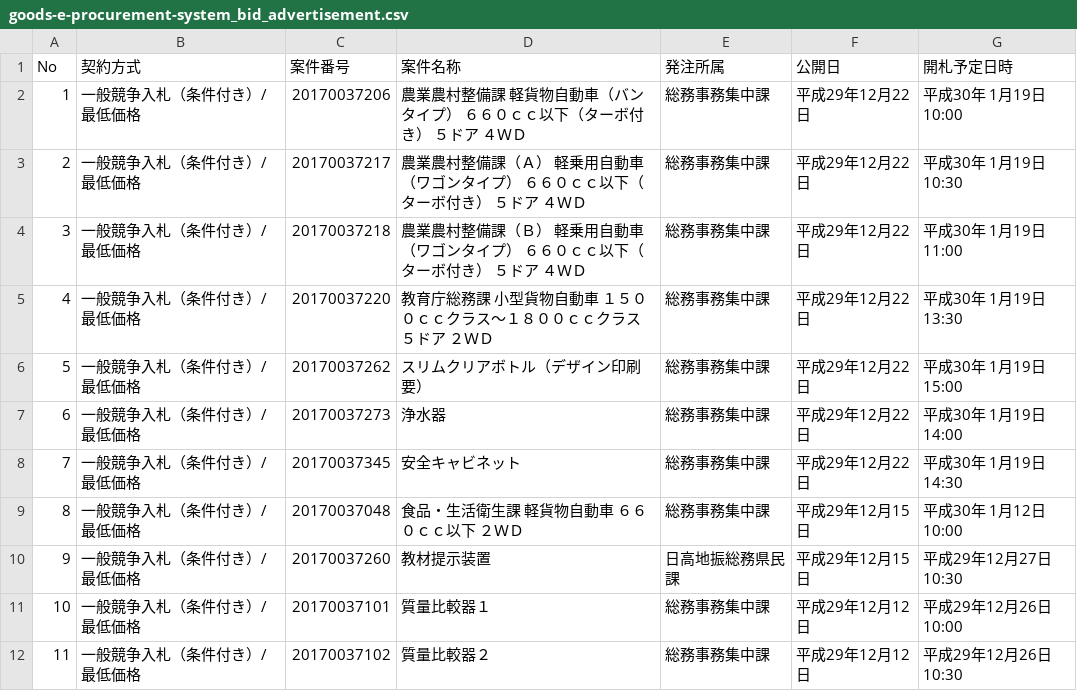
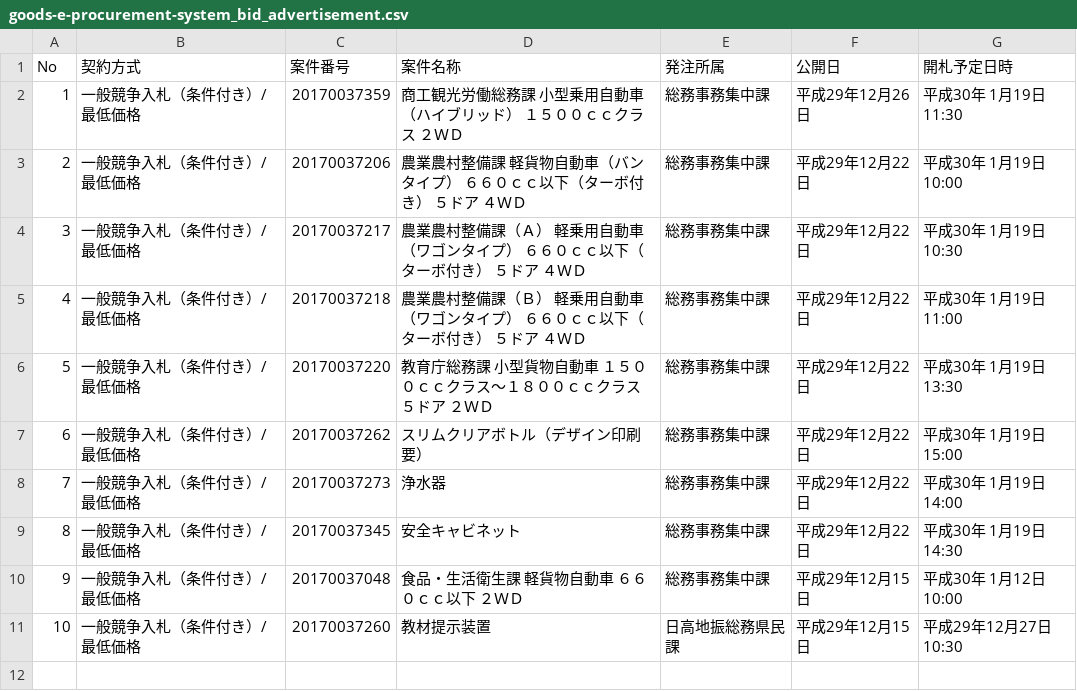
Before and after one commit to wakayama-pref-org/Goods-e-procurement-system_Bid_Advertisement, a CSV file: csv/goods-e-procurement-system_bid_advertisement.csv, drawn as a sheet; removed rows and columns are numbered as before the commit, all else as after; the diff names each change by its address in the sheet, - before the commit and + after, or states it on an @@ line.

```diff
--- a/csv/goods-e-procurement-system_bid_advertisement.csv
+++ b/csv/goods-e-procurement-system_bid_advertisement.csv
+row 2: 1 | 一般競争入札（条件付き）/最低価格 | 20170037359 | 商工観光労働総務課 小型乗用自動車（ハイブリッド） １５００ｃｃクラス ２ＷＤ | 総務事務集中課 | 平成29年12月26日 | 平成30年 1月19日 11:30
@@ column A (No) renumbered between rows 3 and 11 @@
-row 11: 10 | 一般競争入札（条件付き）/最低価格 | 20170037101 | 質量比較器１ | 総務事務集中課 | 平成29年12月12日 | 平成29年12月26日 10:00
-row 12: 11 | 一般競争入札（条件付き）/最低価格 | 20170037102 | 質量比較器２ | 総務事務集中課 | 平成29年12月12日 | 平成29年12月26日 10:30
```
Also changed, not shown: 1 other file.
